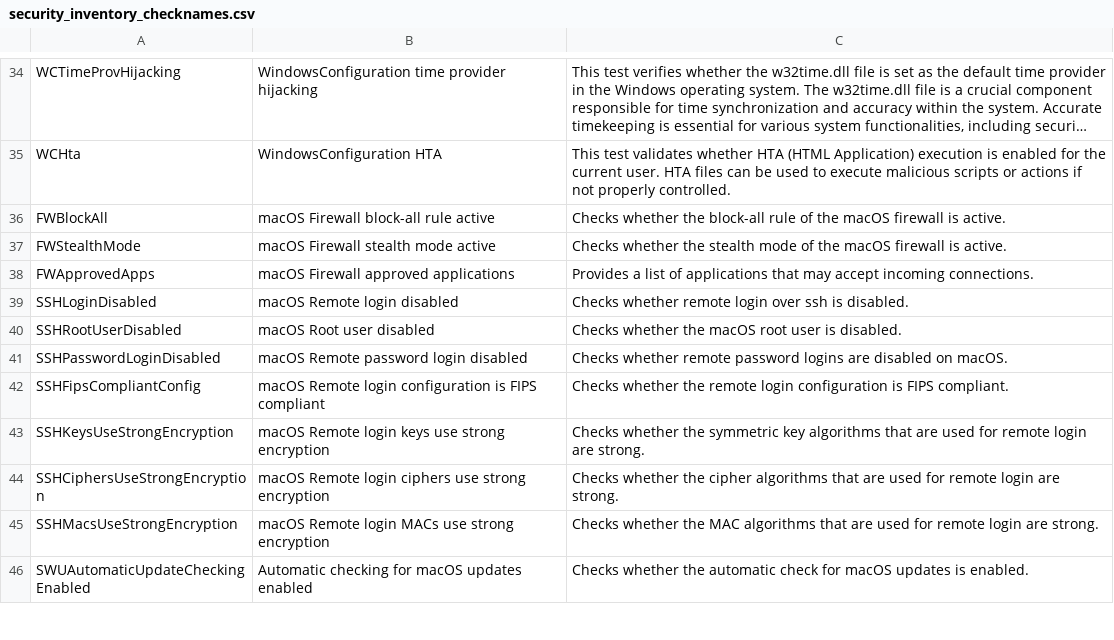
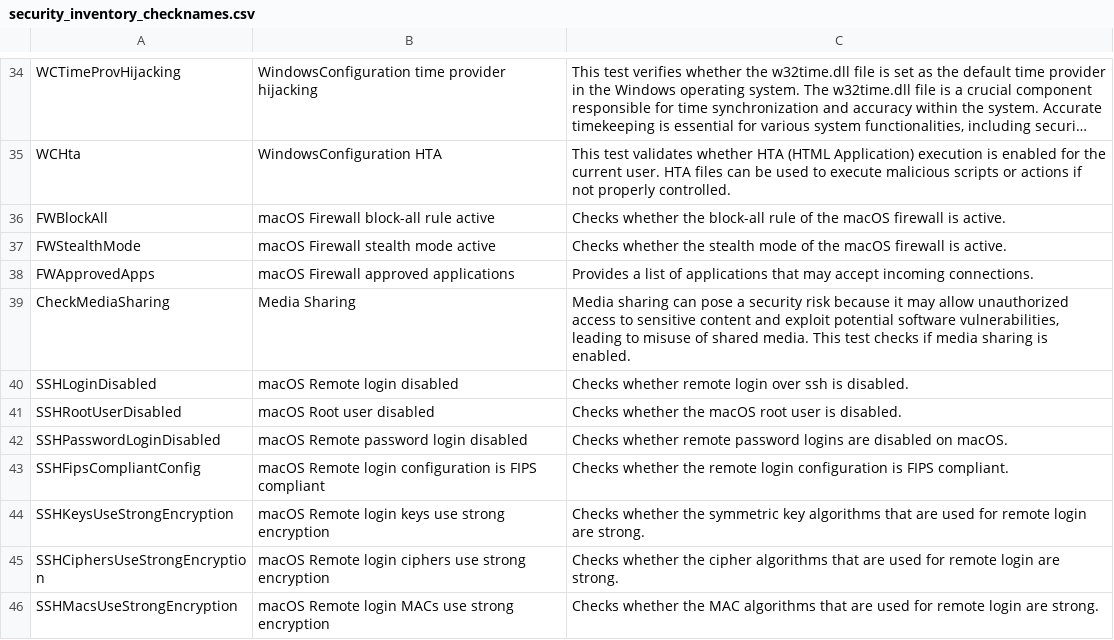
Before and after one commit to vastlimits/uberAgent-config, a CSV file: config-dev/generated/security_inventory_checknames.csv, drawn as a sheet; only a part is shown, gaps mark what is left out; the shorter side is filled out with more unchanged rows; long unchanged cells end in ….

```diff
--- a/config-dev/generated/security_inventory_checknames.csv
+++ b/config-dev/generated/security_inventory_checknames.csv
@@ -38,2 +38,3 @@ FWStealthMode,macOS Firewall stealth mode active,Checks whether the stealth mode
 FWApprovedApps,macOS Firewall approved applications,Provides a list of applications that may accept incoming connections.
+CheckMediaSharing,Media Sharing,"Media sharing can pose a security risk because it may allow unauthorized access to sensitive content and exploit potential software vulnerabilities, leading to misuse of shared media. This test checks if media sharing is enabled."
 SSHLoginDisabled,macOS Remote login disabled,Checks whether remote login over ssh is disabled.
```
Also changed, not shown: 1 other file.
